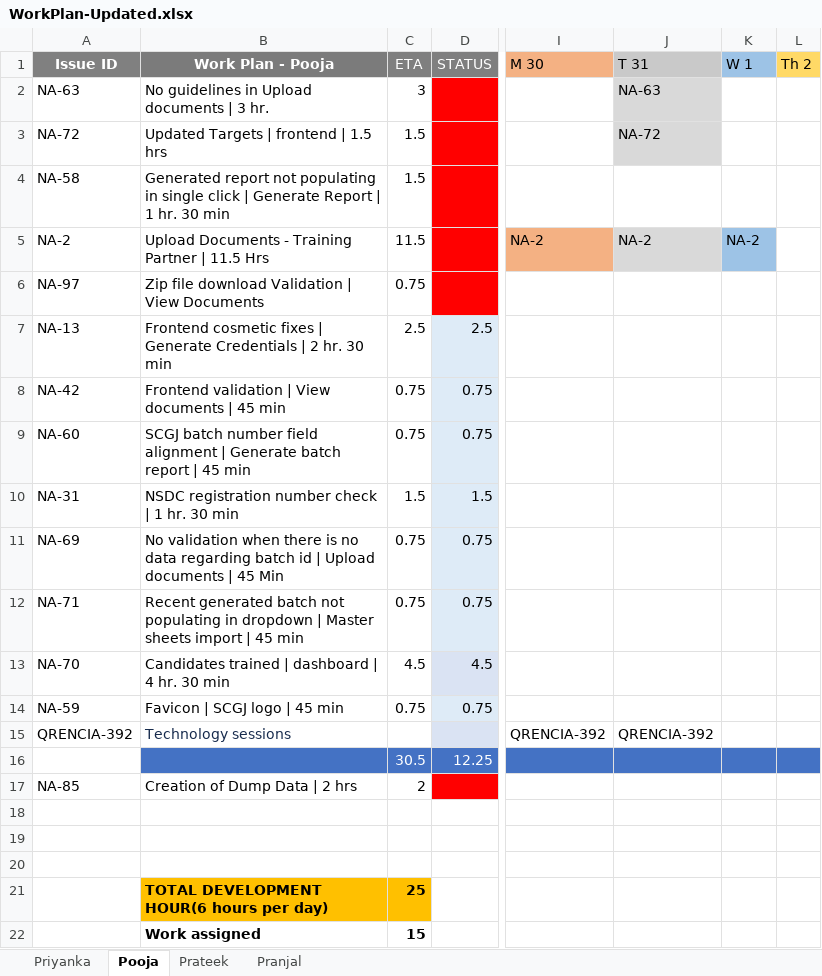
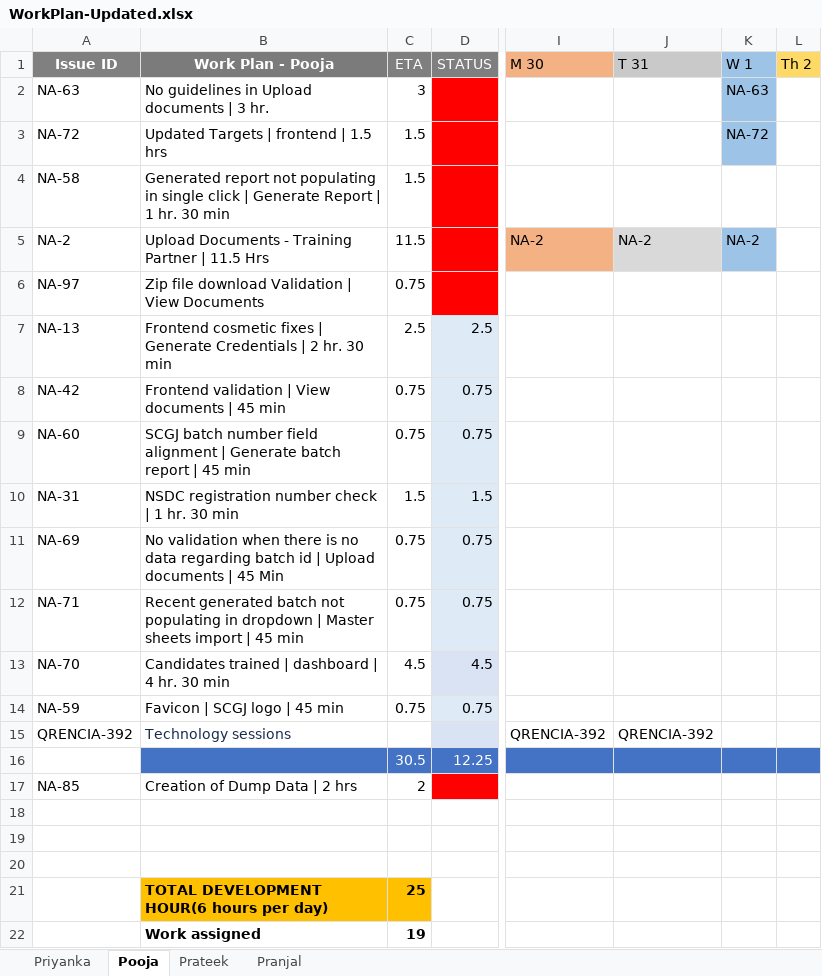
Before and after one commit to sarthakbhutani/NSKFDC-App, an Excel workbook: Requirements/WorkPlan-Updated.xlsx, sheet Pooja, drawn as a sheet; only a part is shown, gaps mark what is left out; values as stored, in another font and other column widths than the file's, no borders; the diff names each change by its address in the sheet, - before the commit and + after, or states it on an @@ line.

Commit message:
Author        : Priyanka Chaudhary Description   : Updated Gantt Chart - Pooja File Updated  : WorkPlan-Updated.xlsx

```diff
--- a/Requirements/WorkPlan-Updated.xlsx (sheet Pooja)
+++ b/Requirements/WorkPlan-Updated.xlsx (sheet Pooja)
-J2 (T 31): NA-63
+J2 (T 31): (empty)
-J2:J3 fill: #D9D9D9
+J2:J3 fill: none
-K2 (W 1): (empty)
+K2 (W 1): NA-63
-K2:K3 fill: none
+K2:K3 fill: #9DC3E6
-J3 (T 31): NA-72
+J3 (T 31): (empty)
-K3 (W 1): (empty)
+K3 (W 1): NA-72
-C22 (ETA): 15
+C22 (ETA): 19
```
